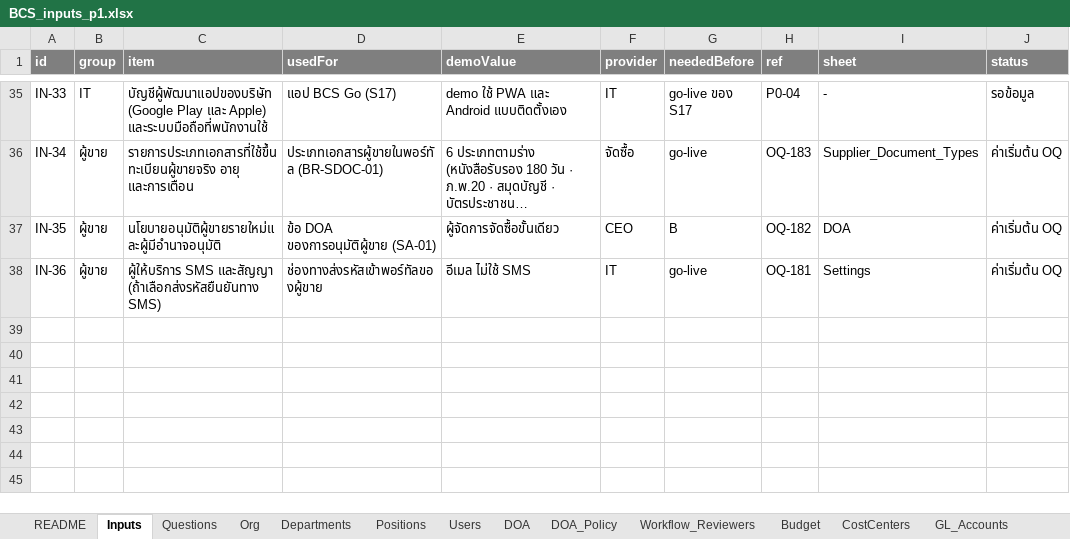
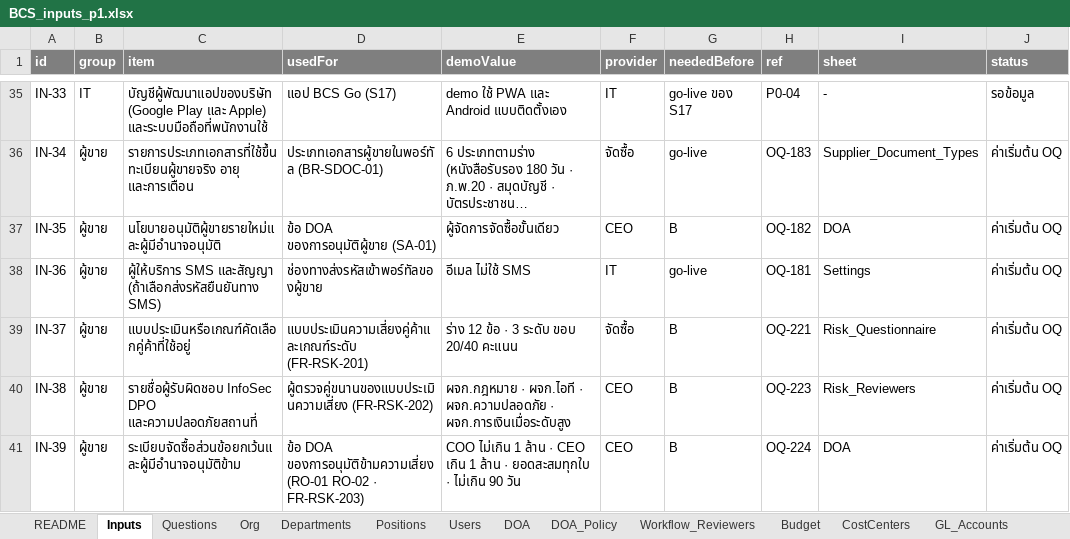
Before and after one commit to keng-tavorn/bcs, an Excel workbook: docs/inputs/BCS_inputs_p1.xlsx, sheet Inputs, drawn as a sheet; only a part is shown, gaps mark what is left out; long unchanged cells end in …; values as stored, in another font and other column widths than the file's, no borders; the diff names each change by its address in the sheet, - before the commit and + after, or states it on an @@ line.

```diff
--- a/docs/inputs/BCS_inputs_p1.xlsx (sheet Inputs)
+++ b/docs/inputs/BCS_inputs_p1.xlsx (sheet Inputs)
+row 39: IN-37 | ผู้ขาย | แบบประเมินหรือเกณฑ์คัดเลือกคู่ค้าที่ใช้อยู่ | แบบประเมินความเสี่ยงคู่ค้าและเกณฑ์ระดับ (FR-RSK-201) | ร่าง 12 ข้อ · 3 ระดับ ขอบ 20/40 คะแนน | จัดซื้อ | B | OQ-221 | Risk_Questionnaire | ค่าเริ่มต้น OQ
+row 40: IN-38 | ผู้ขาย | รายชื่อผู้รับผิดชอบ InfoSec DPO และความปลอดภัยสถานที่ | ผู้ตรวจคู่ขนานของแบบประเมินความเสี่ยง (FR-RSK-202) | ผจก.กฎหมาย · ผจก.ไอที · ผจก.ความปลอดภัย · ผจก.การเงินเมื่อระดับสูง | CEO | B | OQ-223 | Risk_Reviewers | ค่าเริ่มต้น OQ
+row 41: IN-39 | ผู้ขาย | ระเบียบจัดซื้อส่วนข้อยกเว้นและผู้มีอำนาจอนุมัติข้าม | ข้อ DOA ของการอนุมัติข้ามความเสี่ยง (RO-01 RO-02 · FR-RSK-203) | COO ไม่เกิน 1 ล้าน · CEO เกิน 1 ล้าน · ยอดสะสมทุกใบ · ไม่เกิน 90 วัน | CEO | B | OQ-224 | DOA | ค่าเริ่มต้น OQ
```
Also changed, not shown: sheet Demo_Script_P2, sheet Settings, sheet DOA, sheet README, other sheet tabs, docs/inputs/BCS_inputs_real_template.xlsx, 18 other files.
